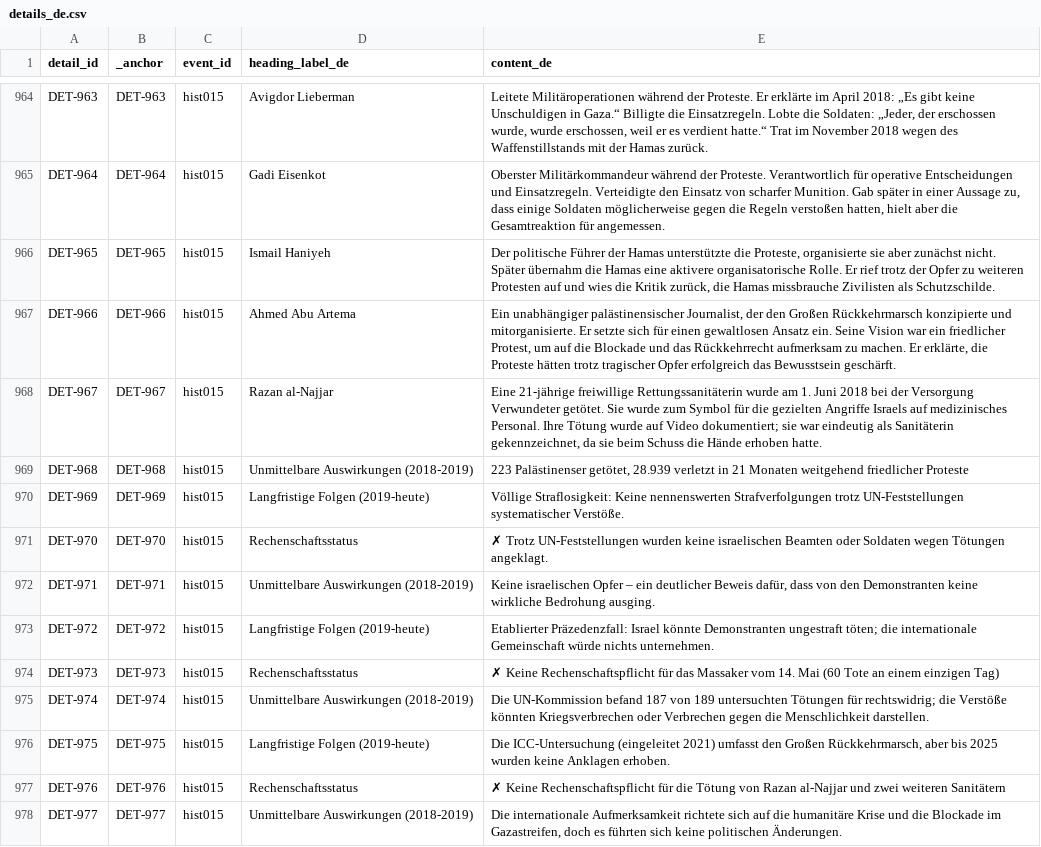
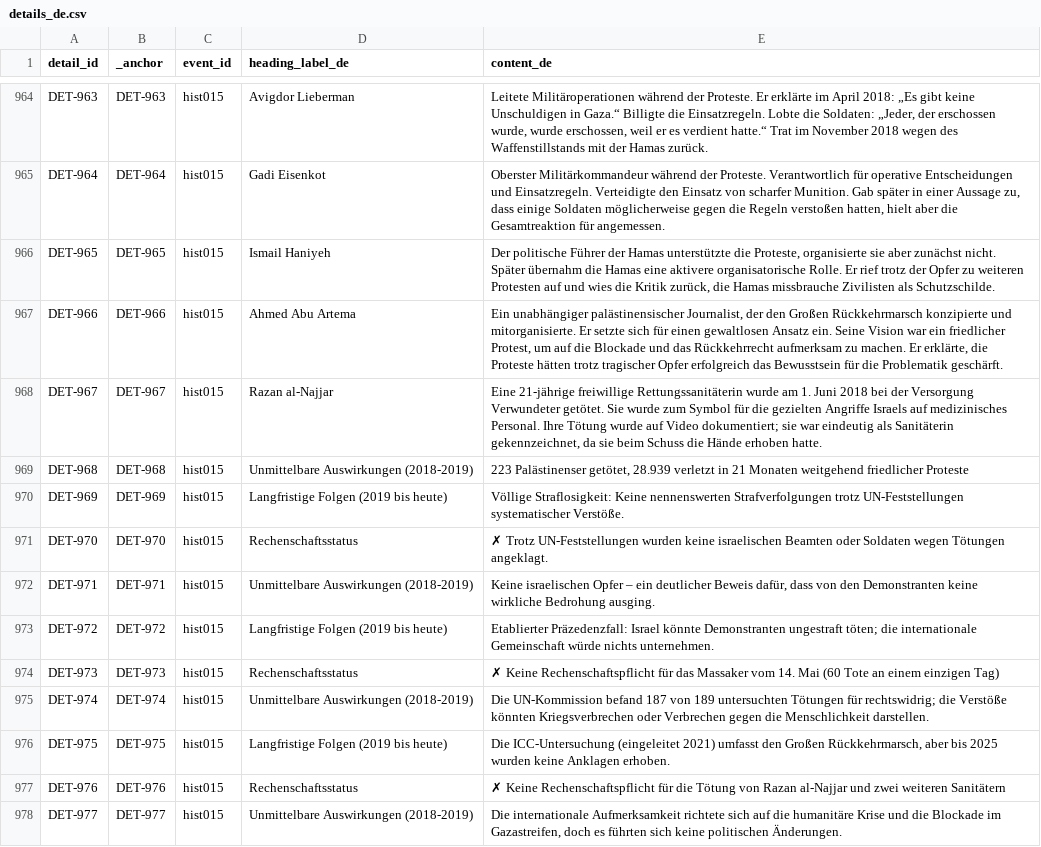
Before and after one commit to PalGenoPedia/PalGenoPedia, a CSV file: Pages/Historical_Massacres/pre/details_de.csv, drawn as a sheet; only a part is shown, gaps mark what is left out; the diff covers the shown part only.

```diff
--- a/Pages/Historical_Massacres/pre/details_de.csv
+++ b/Pages/Historical_Massacres/pre/details_de.csv
@@ -966,12 +966,12 @@ DET-964,DET-964,hist015,Gadi Eisenkot,"Oberster Militärkommandeur während der
 DET-965,DET-965,hist015,Ismail Haniyeh,"Der politische Führer der Hamas unterstützte die Proteste, organisierte sie aber zunächst nicht. Später übernahm die Hamas eine aktivere organisatorische Rolle. Er rief trotz der Opfer zu weiteren Protesten auf und wies die Kritik zurück, die Hamas missbrauche Zivilisten als Schutzschilde."
-DET-966,DET-966,hist015,Ahmed Abu Artema,"Ein unabhängiger palästinensischer Journalist, der den Großen Rückkehrmarsch konzipierte und mitorganisierte. Er setzte sich für einen gewaltlosen Ansatz ein. Seine Vision war ein friedlicher Protest, um auf die Blockade und das Rückkehrrecht aufmerksam zu machen. Er erklärte, die Proteste hätten trotz tragischer Opfer erfolgreich das Bewusstsein geschärft."
+DET-966,DET-966,hist015,Ahmed Abu Artema,"Ein unabhängiger palästinensischer Journalist, der den Großen Rückkehrmarsch konzipierte und mitorganisierte. Er setzte sich für einen gewaltlosen Ansatz ein. Seine Vision war ein friedlicher Protest, um auf die Blockade und das Rückkehrrecht aufmerksam zu machen. Er erklärte, die Proteste hätten trotz tragischer Opfer erfolgreich das Bewusstsein für die Problematik geschärft."
 DET-967,DET-967,hist015,Razan al-Najjar,"Eine 21-jährige freiwillige Rettungssanitäterin wurde am 1. Juni 2018 bei der Versorgung Verwundeter getötet. Sie wurde zum Symbol für die gezielten Angriffe Israels auf medizinisches Personal. Ihre Tötung wurde auf Video dokumentiert; sie war eindeutig als Sanitäterin gekennzeichnet, da sie beim Schuss die Hände erhoben hatte."
 DET-968,DET-968,hist015,Unmittelbare Auswirkungen (2018-2019),"223 Palästinenser getötet, 28.939 verletzt in 21 Monaten weitgehend friedlicher Proteste"
-DET-969,DET-969,hist015,Langfristige Folgen (2019-heute),Völlige Straflosigkeit: Keine nennenswerten Strafverfolgungen trotz UN-Feststellungen systematischer Verstöße.
+DET-969,DET-969,hist015,Langfristige Folgen (2019 bis heute),Völlige Straflosigkeit: Keine nennenswerten Strafverfolgungen trotz UN-Feststellungen systematischer Verstöße.
 DET-970,DET-970,hist015,Rechenschaftsstatus,✗ Trotz UN-Feststellungen wurden keine israelischen Beamten oder Soldaten wegen Tötungen angeklagt.
 DET-971,DET-971,hist015,Unmittelbare Auswirkungen (2018-2019),"Keine israelischen Opfer – ein deutlicher Beweis dafür, dass von den Demonstranten keine wirkliche Bedrohung ausging."
-DET-972,DET-972,hist015,Langfristige Folgen (2019-heute),Etablierter Präzedenzfall: Israel könnte Demonstranten ungestraft töten; die internationale Gemeinschaft würde nichts unternehmen.
+DET-972,DET-972,hist015,Langfristige Folgen (2019 bis heute),Etablierter Präzedenzfall: Israel könnte Demonstranten ungestraft töten; die internationale Gemeinschaft würde nichts unternehmen.
 DET-973,DET-973,hist015,Rechenschaftsstatus,✗ Keine Rechenschaftspflicht für das Massaker vom 14. Mai (60 Tote an einem einzigen Tag)
 DET-974,DET-974,hist015,Unmittelbare Auswirkungen (2018-2019),Die UN-Kommission befand 187 von 189 untersuchten Tötungen für rechtswidrig; die Verstöße könnten Kriegsverbrechen oder Verbrechen gegen die Menschlichkeit darstellen.
-DET-975,DET-975,hist015,Langfristige Folgen (2019-heute),"Die ICC-Untersuchung (eingeleitet 2021) umfasst den Großen Rückkehrmarsch, aber bis 2025 wurden keine Anklagen erhoben."
+DET-975,DET-975,hist015,Langfristige Folgen (2019 bis heute),"Die ICC-Untersuchung (eingeleitet 2021) umfasst den Großen Rückkehrmarsch, aber bis 2025 wurden keine Anklagen erhoben."
 DET-976,DET-976,hist015,Rechenschaftsstatus,✗ Keine Rechenschaftspflicht für die Tötung von Razan al-Najjar und zwei weiteren Sanitätern
```
Also changed, not shown: 93 edited cells elsewhere in this file.
